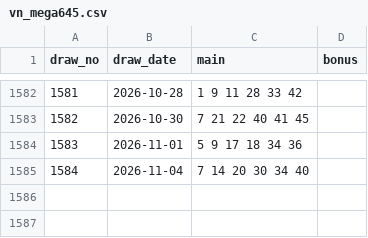
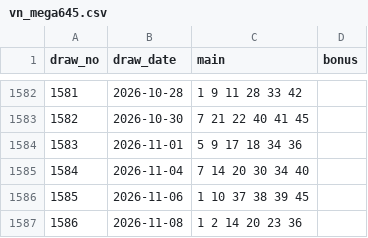
Before and after one commit to jimichoi0409-wq/lotto-leader, a CSV file: 1_app_flutter/lotto_app/assets/draws/vn_mega645.csv, drawn as a sheet; only a part is shown, gaps mark what is left out; the diff names each change by its address in the sheet, - before the commit and + after, or states it on an @@ line.

```diff
--- a/1_app_flutter/lotto_app/assets/draws/vn_mega645.csv
+++ b/1_app_flutter/lotto_app/assets/draws/vn_mega645.csv
+row 1586: 1585 | 2026-11-06 | 1 10 37 38 39 45
+row 1587: 1586 | 2026-11-08 | 1 2 14 20 23 36
```
Also changed, not shown: 1_app_flutter/lotto_app/assets/draws/ca649.csv, 2_data/ca649.csv, 4 other files.
